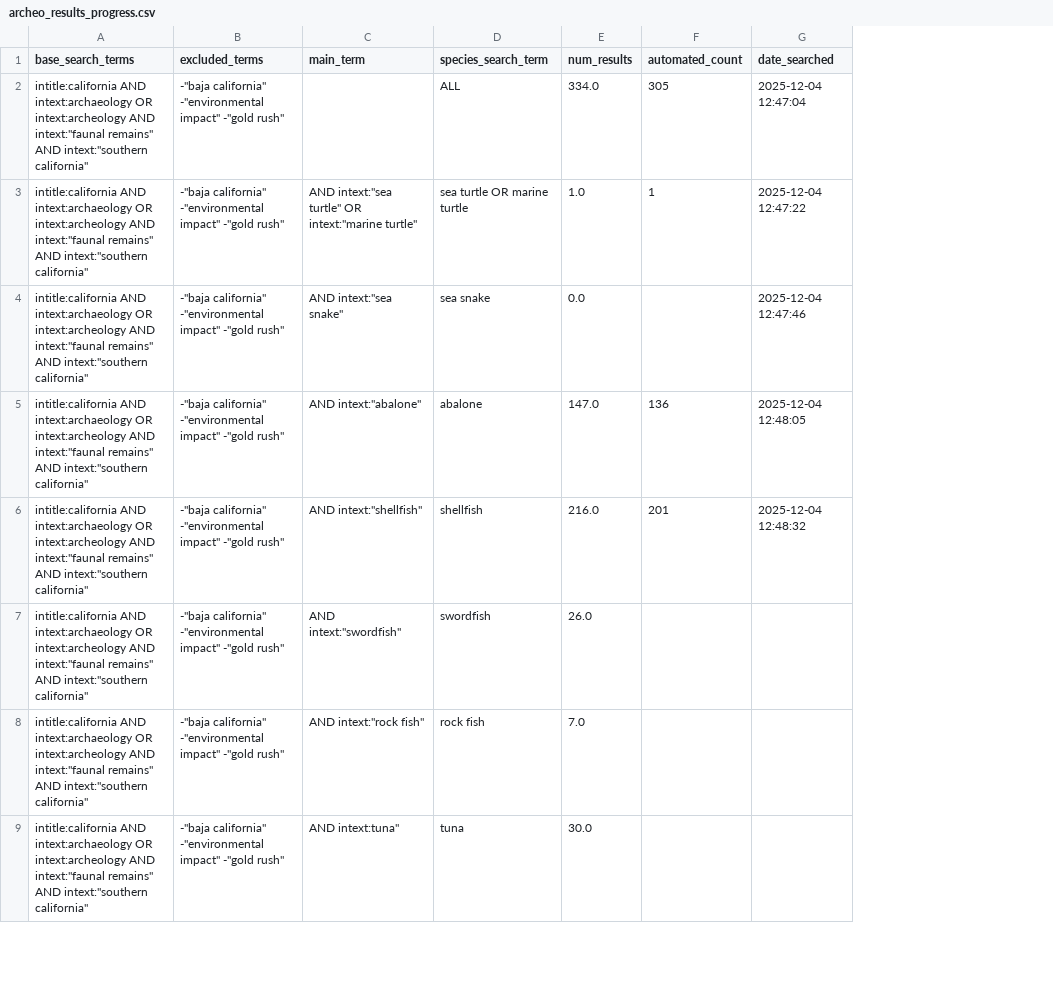
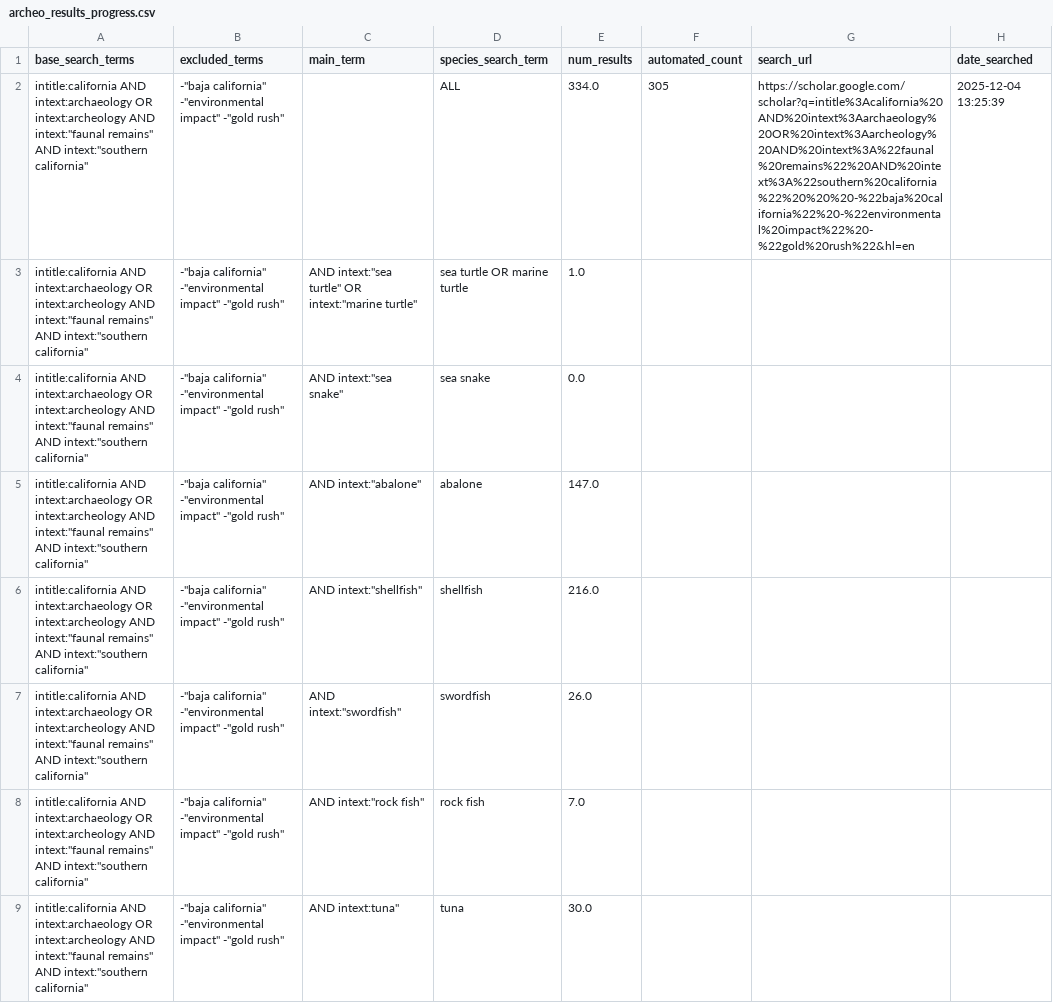
Before and after one commit to earlycapistran/socal_greenTurtle_scraping, a CSV file: archeo_results_progress.csv, drawn as a sheet; only a part is shown; addresses are those after the commit; the diff names each change by its address in the sheet, - before the commit and + after, or states it on an @@ line.

Commit message:
Modified script: reports "0" results and saves URLS. Also includes URLs and prints initial HTML output from Google Scholar for sanity check.

```diff
--- a/archeo_results_progress.csv
+++ b/archeo_results_progress.csv
+column G (search_url), row 2: https://scholar.google.com/scholar?q=intitle%3Acalifornia%20AND%20intext%3Aarchaeology%20OR%20intext%3Aarcheology%20AND%20intext%3A%22faunal%20remains%22%20AND%20intext%3A%22southern%20california%22%20%20%20-%22baja%20california%22%20-%22environmental%20impact%22%20-%22gold%20rush%22&hl=en
-H2 (date_searched): 2025-12-04 12:47:04
+H2 (date_searched): 2025-12-04 13:25:39
-F3 (automated_count): 1
+F3 (automated_count): (empty)
-H3 (date_searched): 2025-12-04 12:47:22
+H3 (date_searched): (empty)
-H4 (date_searched): 2025-12-04 12:47:46
+H4 (date_searched): (empty)
-F5 (automated_count): 136
+F5 (automated_count): (empty)
-H5 (date_searched): 2025-12-04 12:48:05
+H5 (date_searched): (empty)
-F6 (automated_count): 201
+F6 (automated_count): (empty)
-H6 (date_searched): 2025-12-04 12:48:32
+H6 (date_searched): (empty)
```
Also changed, not shown: 1 other file.
